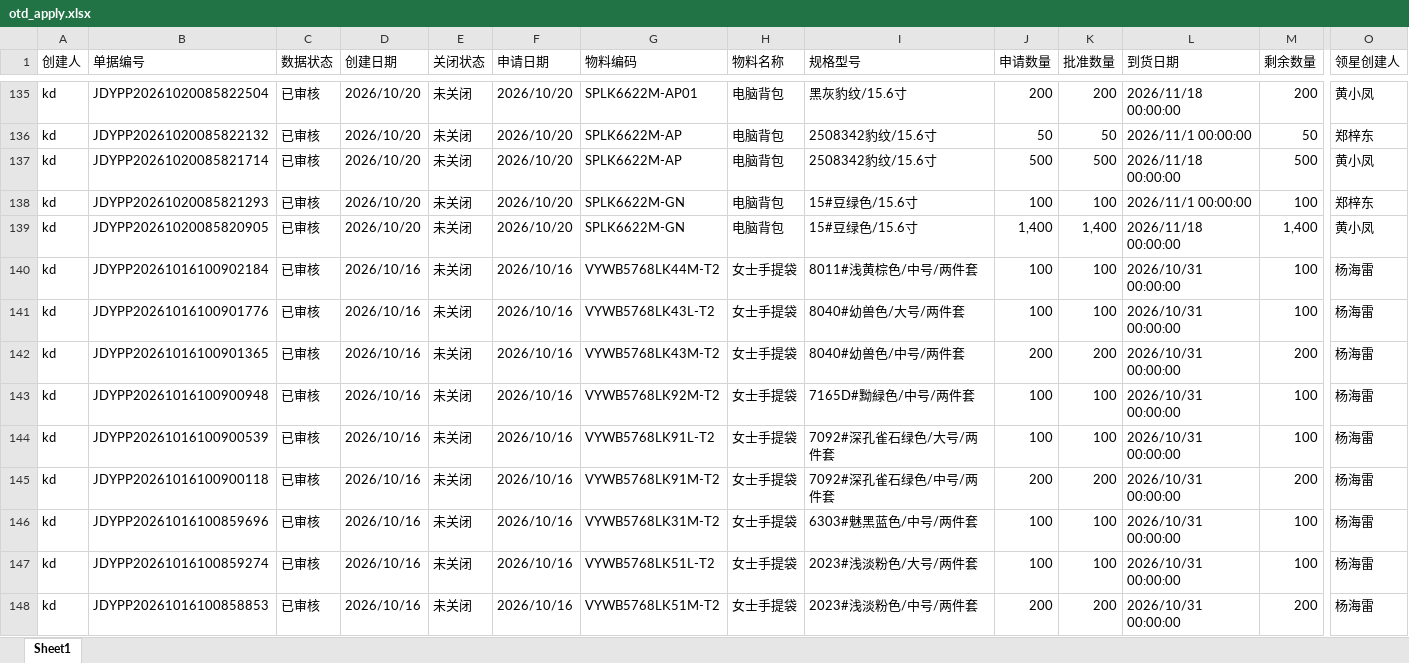
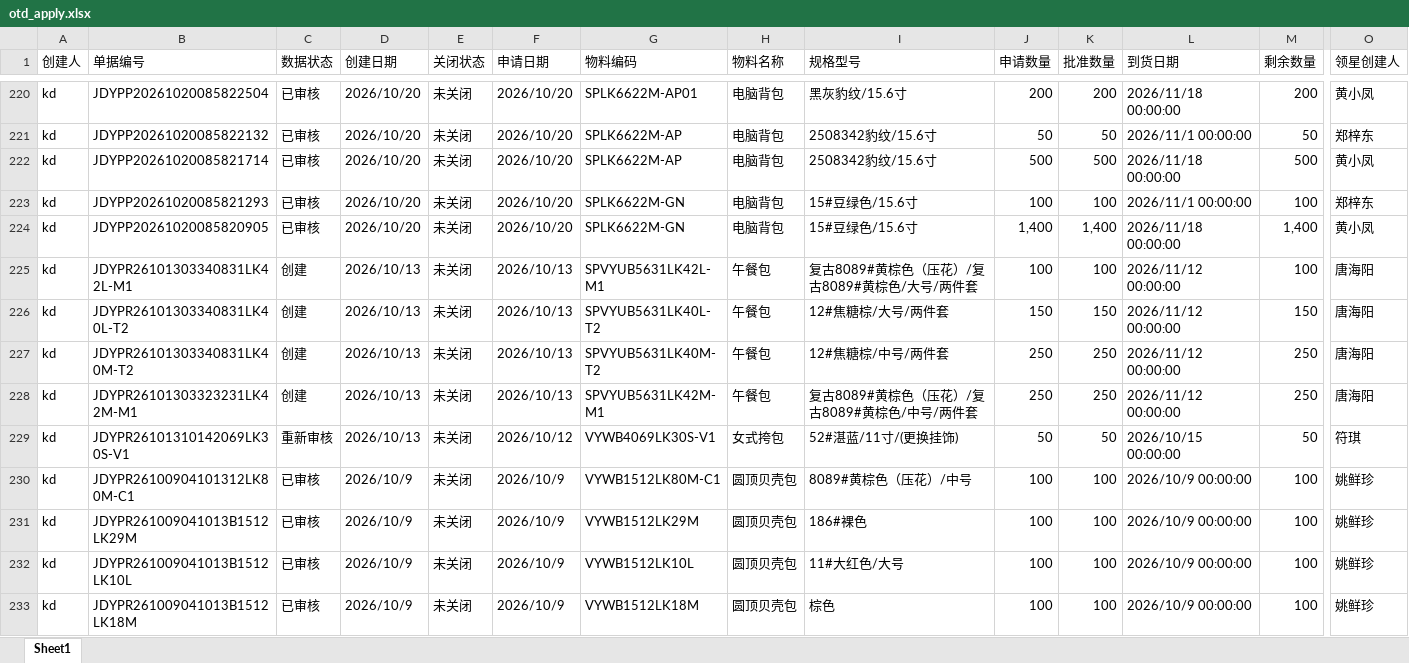
Before and after one commit to yikeqingsongguo/HY.supply-chain-management, an Excel workbook: src/otd_apply.xlsx, sheet Sheet1, drawn as a sheet; only a part is shown, gaps mark what is left out; the shorter side is filled out with more unchanged rows; values as stored, in another font and other column widths than the file's, no borders; removed rows and columns are numbered as before the commit, all else as after; rows hold the shown columns only; the diff covers the shown part only; the diff names each change by its address in the sheet, - before the commit and + after, or states it on an @@ line.

```diff
--- a/src/otd_apply.xlsx (sheet Sheet1)
+++ b/src/otd_apply.xlsx (sheet Sheet1)
-row 140: kd | JDYPP20261016100902184 | 已审核 | 2026/10/16 | 未关闭 | 2026/10/16 | VYWB5768LK44M-T2 | 女士手提袋 | 8011#浅黄棕色/中号/两件套 | 100 | 100 | 2026/10/31 00:00:00 | 100 | 杨海雷
-row 141: kd | JDYPP20261016100901776 | 已审核 | 2026/10/16 | 未关闭 | 2026/10/16 | VYWB5768LK43L-T2 | 女士手提袋 | 8040#幼兽色/大号/两件套 | 100 | 100 | 2026/10/31 00:00:00 | 100 | 杨海雷
-row 142: kd | JDYPP20261016100901365 | 已审核 | 2026/10/16 | 未关闭 | 2026/10/16 | VYWB5768LK43M-T2 | 女士手提袋 | 8040#幼兽色/中号/两件套 | 200 | 200 | 2026/10/31 00:00:00 | 200 | 杨海雷
-row 143: kd | JDYPP20261016100900948 | 已审核 | 2026/10/16 | 未关闭 | 2026/10/16 | VYWB5768LK92M-T2 | 女士手提袋 | 7165D#黝緑色/中号/两件套 | 100 | 100 | 2026/10/31 00:00:00 | 100 | 杨海雷
-row 144: kd | JDYPP20261016100900539 | 已审核 | 2026/10/16 | 未关闭 | 2026/10/16 | VYWB5768LK91L-T2 | 女士手提袋 | 7092#深孔雀石绿色/大号/两件套 | 100 | 100 | 2026/10/31 00:00:00 | 100 | 杨海雷
-row 145: kd | JDYPP20261016100900118 | 已审核 | 2026/10/16 | 未关闭 | 2026/10/16 | VYWB5768LK91M-T2 | 女士手提袋 | 7092#深孔雀石绿色/中号/两件套 | 200 | 200 | 2026/10/31 00:00:00 | 200 | 杨海雷
-row 146: kd | JDYPP20261016100859696 | 已审核 | 2026/10/16 | 未关闭 | 2026/10/16 | VYWB5768LK31M-T2 | 女士手提袋 | 6303#魅黑蓝色/中号/两件套 | 100 | 100 | 2026/10/31 00:00:00 | 100 | 杨海雷
-row 147: kd | JDYPP20261016100859274 | 已审核 | 2026/10/16 | 未关闭 | 2026/10/16 | VYWB5768LK51L-T2 | 女士手提袋 | 2023#浅淡粉色/大号/两件套 | 100 | 100 | 2026/10/31 00:00:00 | 100 | 杨海雷
-row 148: kd | JDYPP20261016100858853 | 已审核 | 2026/10/16 | 未关闭 | 2026/10/16 | VYWB5768LK51M-T2 | 女士手提袋 | 2023#浅淡粉色/中号/两件套 | 200 | 200 | 2026/10/31 00:00:00 | 200 | 杨海雷
```
Also changed, not shown: 86 added rows, 13 removed rows and 4 edited cells elsewhere in this sheet, src/otd_recv.xlsx, src/采购订单.xlsx, 1 other file.
